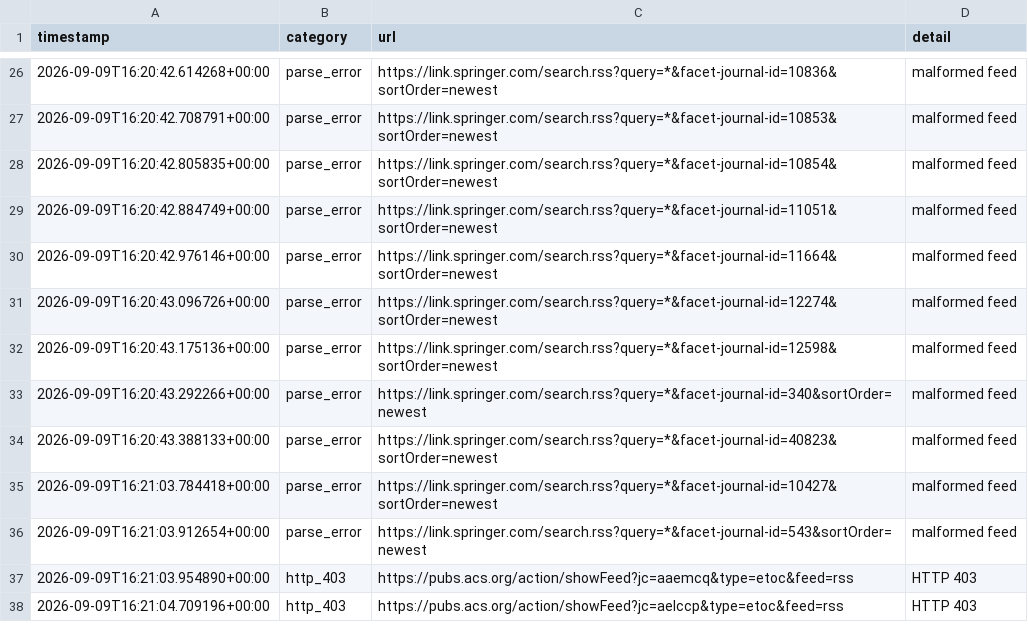
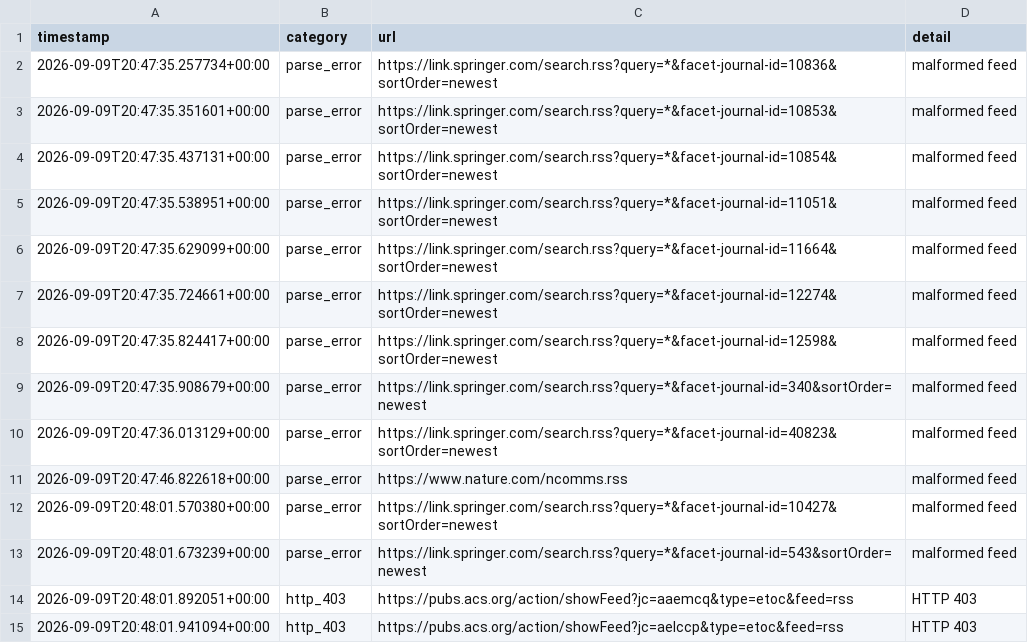
Before and after one commit to Llxyyds666/diamond-paper-feed, a TSV file: fetch_failures.tsv, drawn as a sheet; only a part is shown, gaps mark what is left out; the diff covers the shown part only.

```diff
--- a/fetch_failures.tsv
+++ b/fetch_failures.tsv
@@ -26,13 +2,14 @@ timestamp	category	url	detail
-2026-09-09T16:20:42.614268+00:00	parse_error	https://link.springer.com/search.rss?query=*&facet-journal-id=10836&sortOrder=newest	malformed feed
-2026-09-09T16:20:42.708791+00:00	parse_error	https://link.springer.com/search.rss?query=*&facet-journal-id=10853&sortOrder=newest	malformed feed
-2026-09-09T16:20:42.805835+00:00	parse_error	https://link.springer.com/search.rss?query=*&facet-journal-id=10854&sortOrder=newest	malformed feed
-2026-09-09T16:20:42.884749+00:00	parse_error	https://link.springer.com/search.rss?query=*&facet-journal-id=11051&sortOrder=newest	malformed feed
-2026-09-09T16:20:42.976146+00:00	parse_error	https://link.springer.com/search.rss?query=*&facet-journal-id=11664&sortOrder=newest	malformed feed
-2026-09-09T16:20:43.096726+00:00	parse_error	https://link.springer.com/search.rss?query=*&facet-journal-id=12274&sortOrder=newest	malformed feed
-2026-09-09T16:20:43.175136+00:00	parse_error	https://link.springer.com/search.rss?query=*&facet-journal-id=12598&sortOrder=newest	malformed feed
-2026-09-09T16:20:43.292266+00:00	parse_error	https://link.springer.com/search.rss?query=*&facet-journal-id=340&sortOrder=newest	malformed feed
-2026-09-09T16:20:43.388133+00:00	parse_error	https://link.springer.com/search.rss?query=*&facet-journal-id=40823&sortOrder=newest	malformed feed
-2026-09-09T16:21:03.784418+00:00	parse_error	https://link.springer.com/search.rss?query=*&facet-journal-id=10427&sortOrder=newest	malformed feed
-2026-09-09T16:21:03.912654+00:00	parse_error	https://link.springer.com/search.rss?query=*&facet-journal-id=543&sortOrder=newest	malformed feed
-2026-09-09T16:21:03.954890+00:00	http_403	https://pubs.acs.org/action/showFeed?jc=aaemcq&type=etoc&feed=rss	HTTP 403
-2026-09-09T16:21:04.709196+00:00	http_403	https://pubs.acs.org/action/showFeed?jc=aelccp&type=etoc&feed=rss	HTTP 403
+2026-09-09T20:47:35.257734+00:00	parse_error	https://link.springer.com/search.rss?query=*&facet-journal-id=10836&sortOrder=newest	malformed feed
+2026-09-09T20:47:35.351601+00:00	parse_error	https://link.springer.com/search.rss?query=*&facet-journal-id=10853&sortOrder=newest	malformed feed
+2026-09-09T20:47:35.437131+00:00	parse_error	https://link.springer.com/search.rss?query=*&facet-journal-id=10854&sortOrder=newest	malformed feed
+2026-09-09T20:47:35.538951+00:00	parse_error	https://link.springer.com/search.rss?query=*&facet-journal-id=11051&sortOrder=newest	malformed feed
+2026-09-09T20:47:35.629099+00:00	parse_error	https://link.springer.com/search.rss?query=*&facet-journal-id=11664&sortOrder=newest	malformed feed
+2026-09-09T20:47:35.724661+00:00	parse_error	https://link.springer.com/search.rss?query=*&facet-journal-id=12274&sortOrder=newest	malformed feed
+2026-09-09T20:47:35.824417+00:00	parse_error	https://link.springer.com/search.rss?query=*&facet-journal-id=12598&sortOrder=newest	malformed feed
+2026-09-09T20:47:35.908679+00:00	parse_error	https://link.springer.com/search.rss?query=*&facet-journal-id=340&sortOrder=newest	malformed feed
+2026-09-09T20:47:36.013129+00:00	parse_error	https://link.springer.com/search.rss?query=*&facet-journal-id=40823&sortOrder=newest	malformed feed
+2026-09-09T20:47:46.822618+00:00	parse_error	https://www.nature.com/ncomms.rss	malformed feed
+2026-09-09T20:48:01.570380+00:00	parse_error	https://link.springer.com/search.rss?query=*&facet-journal-id=10427&sortOrder=newest	malformed feed
+2026-09-09T20:48:01.673239+00:00	parse_error	https://link.springer.com/search.rss?query=*&facet-journal-id=543&sortOrder=newest	malformed feed
+2026-09-09T20:48:01.892051+00:00	http_403	https://pubs.acs.org/action/showFeed?jc=aaemcq&type=etoc&feed=rss	HTTP 403
+2026-09-09T20:48:01.941094+00:00	http_403	https://pubs.acs.org/action/showFeed?jc=aelccp&type=etoc&feed=rss	HTTP 403
```
Also changed, not shown: 24 removed rows elsewhere in this file, 2 other files.
